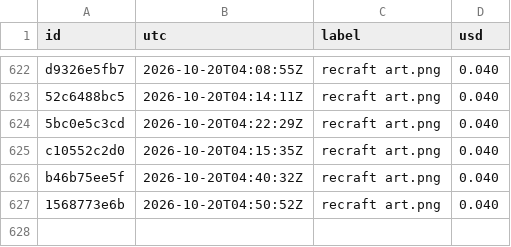
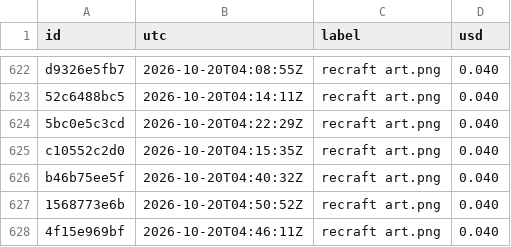
Before and after one commit to captainunderpantz67/graphicteesco, a CSV file: docs/fal-spend.csv, drawn as a sheet; only a part is shown, gaps mark what is left out.

```diff
--- a/docs/fal-spend.csv
+++ b/docs/fal-spend.csv
@@ -627 +627,2 @@ b46b75ee5f,2026-10-20T04:40:32Z,recraft art.png,0.040
 1568773e6b,2026-10-20T04:50:52Z,recraft art.png,0.040
+4f15e969bf,2026-10-20T04:46:11Z,recraft art.png,0.040
```
Also changed, not shown: 22 other files.
